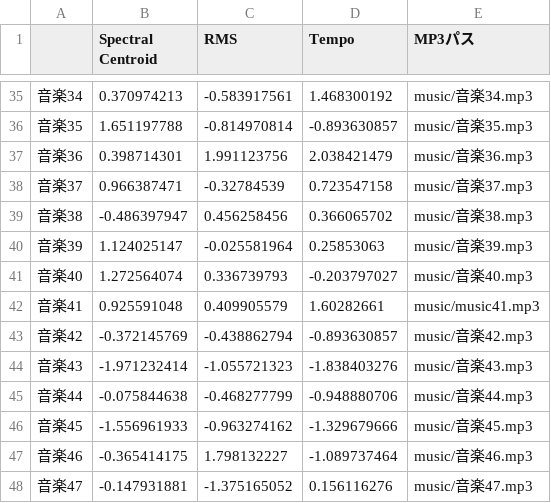
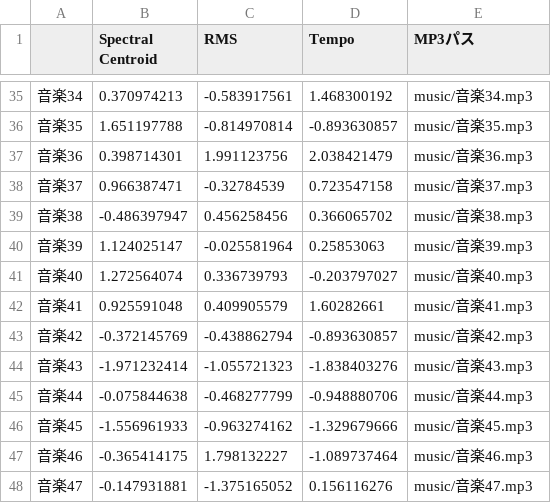
Before and after one commit to Koki2888/recipe, a CSV file: co類似度中間発表s2.csv, drawn as a sheet; only a part is shown, gaps mark what is left out.

```diff
--- a/co類似度中間発表s2.csv
+++ b/co類似度中間発表s2.csv
@@ -41,3 +41,3 @@
 音楽40,1.272564074,0.336739793,-0.203797027,music/音楽40.mp3
-音楽41,0.925591048,0.409905579,1.60282661,music/music41.mp3
+音楽41,0.925591048,0.409905579,1.60282661,music/音楽41.mp3
 音楽42,-0.372145769,-0.438862794,-0.893630857,music/音楽42.mp3
```
Also changed, not shown: 1 other file.
